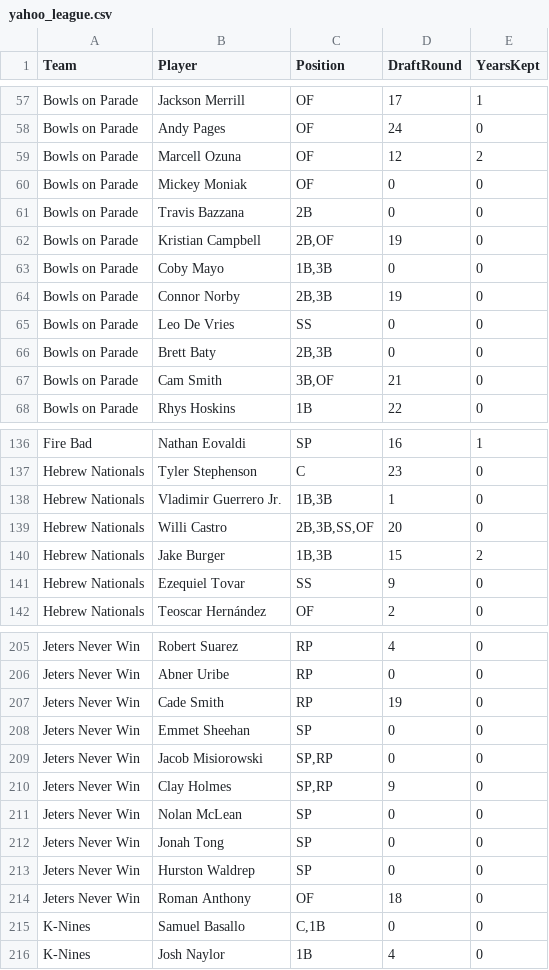
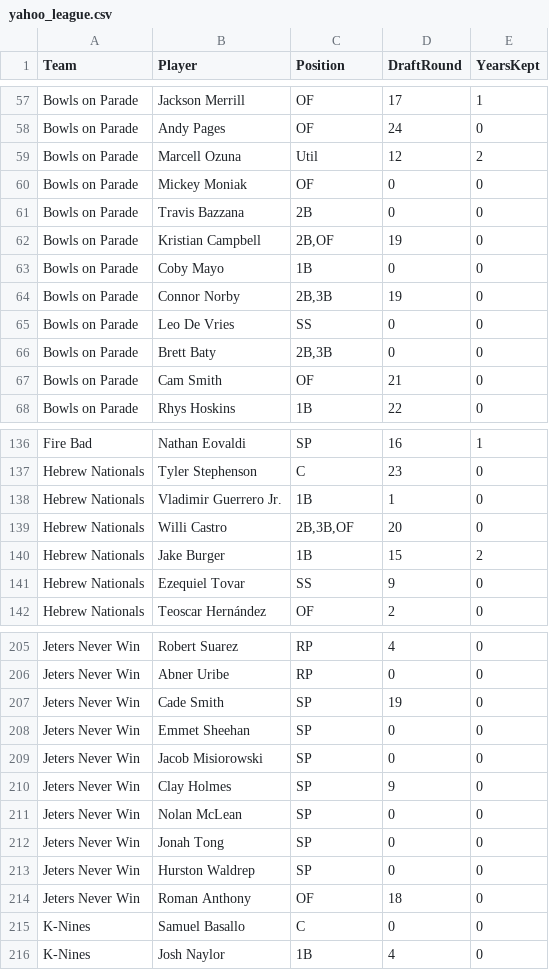
Before and after one commit to wordle-death/fantasy-baseball, a CSV file: data/rosters/yahoo_league.csv, drawn as a sheet; only a part is shown, gaps mark what is left out; the diff covers the shown part only.

```diff
--- a/data/rosters/yahoo_league.csv
+++ b/data/rosters/yahoo_league.csv
@@ -58,3 +58,3 @@ Bowls on Parade,Jackson Merrill,OF,17,1
 Bowls on Parade,Andy Pages,OF,24,0
-Bowls on Parade,Marcell Ozuna,OF,12,2
+Bowls on Parade,Marcell Ozuna,Util,12,2
 Bowls on Parade,Mickey Moniak,OF,0,0
@@ -62,3 +62,3 @@ Bowls on Parade,Travis Bazzana,2B,0,0
 Bowls on Parade,Kristian Campbell,"2B,OF",19,0
-Bowls on Parade,Coby Mayo,"1B,3B",0,0
+Bowls on Parade,Coby Mayo,1B,0,0
 Bowls on Parade,Connor Norby,"2B,3B",19,0
@@ -66,3 +66,3 @@ Bowls on Parade,Leo De Vries,SS,0,0
 Bowls on Parade,Brett Baty,"2B,3B",0,0
-Bowls on Parade,Cam Smith,"3B,OF",21,0
+Bowls on Parade,Cam Smith,OF,21,0
 Bowls on Parade,Rhys Hoskins,1B,22,0
@@ -137,5 +137,5 @@ Fire Bad,Nathan Eovaldi,SP,16,1
 Hebrew Nationals,Tyler Stephenson,C,23,0
-Hebrew Nationals,Vladimir Guerrero Jr.,"1B,3B",1,0
-Hebrew Nationals,Willi Castro,"2B,3B,SS,OF",20,0
-Hebrew Nationals,Jake Burger,"1B,3B",15,2
+Hebrew Nationals,Vladimir Guerrero Jr.,1B,1,0
+Hebrew Nationals,Willi Castro,"2B,3B,OF",20,0
+Hebrew Nationals,Jake Burger,1B,15,2
 Hebrew Nationals,Ezequiel Tovar,SS,9,0
@@ -206,6 +206,6 @@ Jeters Never Win,Robert Suarez,RP,4,0
 Jeters Never Win,Abner Uribe,RP,0,0
-Jeters Never Win,Cade Smith,RP,19,0
+Jeters Never Win,Cade Smith,SP,19,0
 Jeters Never Win,Emmet Sheehan,SP,0,0
-Jeters Never Win,Jacob Misiorowski,"SP,RP",0,0
-Jeters Never Win,Clay Holmes,"SP,RP",9,0
+Jeters Never Win,Jacob Misiorowski,SP,0,0
+Jeters Never Win,Clay Holmes,SP,9,0
 Jeters Never Win,Nolan McLean,SP,0,0
@@ -214,3 +214,3 @@ Jeters Never Win,Hurston Waldrep,SP,0,0
 Jeters Never Win,Roman Anthony,OF,18,0
-K-Nines,Samuel Basallo,"C,1B",0,0
+K-Nines,Samuel Basallo,C,0,0
 K-Nines,Josh Naylor,1B,4,0
```
Also changed, not shown: 36 edited cells elsewhere in this file, data/projections/sgp_player_values_v3.csv, 1 other file.
